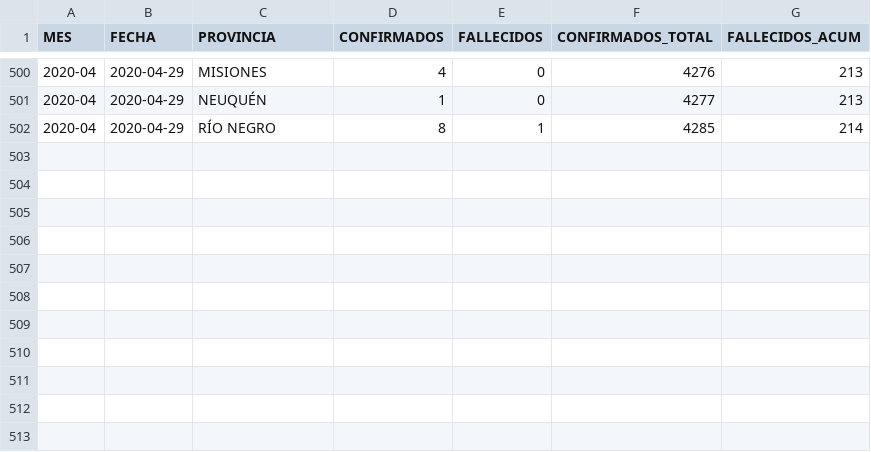
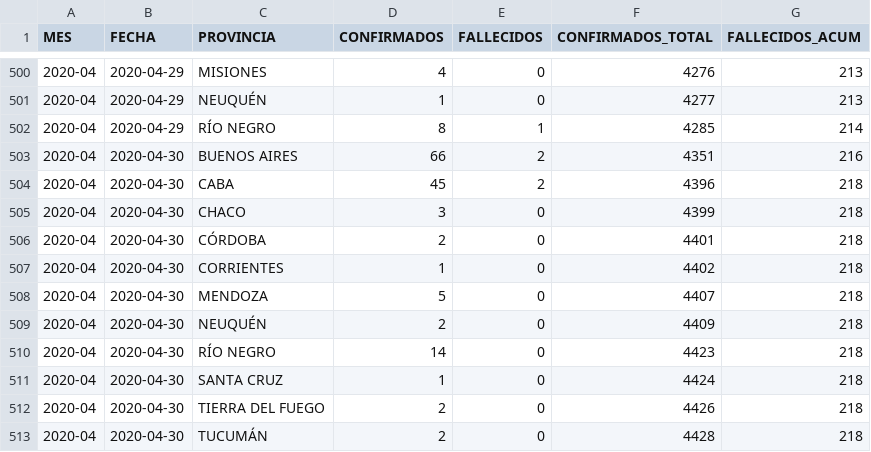
Before and after one commit to JIBarrionuevoGaltier/COVID-19-ARG, a CSV file: DATA_PROVINCIAS.csv, drawn as a sheet; only a part is shown, gaps mark what is left out.

```diff
--- a/DATA_PROVINCIAS.csv
+++ b/DATA_PROVINCIAS.csv
@@ -502 +502,12 @@
 2020-04;2020-04-29;RÍO NEGRO;8;1;4285;214;
+2020-04;2020-04-30;BUENOS AIRES;66;2;4351;216;
+2020-04;2020-04-30;CABA;45;2;4396;218;
+2020-04;2020-04-30;CHACO;3;0;4399;218;
+2020-04;2020-04-30;CÓRDOBA;2;0;4401;218;
+2020-04;2020-04-30;CORRIENTES;1;0;4402;218;
+2020-04;2020-04-30;MENDOZA;5;0;4407;218;
+2020-04;2020-04-30;NEUQUÉN;2;0;4409;218;
+2020-04;2020-04-30;RÍO NEGRO;14;0;4423;218;
+2020-04;2020-04-30;SANTA CRUZ;1;0;4424;218;
+2020-04;2020-04-30;TIERRA DEL FUEGO;2;0;4426;218;
+2020-04;2020-04-30;TUCUMÁN;2;0;4428;218;
```
Also changed, not shown: DATA_ARGENTINA.csv, DATA_FALLECIDOS_DETALLE.csv, 3 other files.
